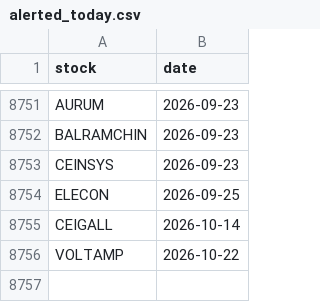
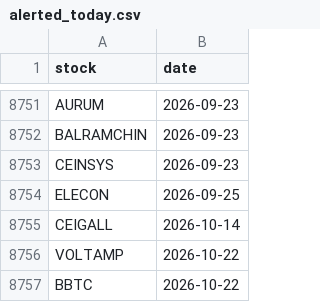
Before and after one commit to manjunathashtagi/Trading-Radar, a CSV file: data/alerted_today.csv, drawn as a sheet; only a part is shown, gaps mark what is left out.

```diff
--- a/data/alerted_today.csv
+++ b/data/alerted_today.csv
@@ -8756 +8756,2 @@ CEIGALL,2026-10-14
 VOLTAMP,2026-10-22
+BBTC,2026-10-22
```
Also changed, not shown: data/signals.csv.
